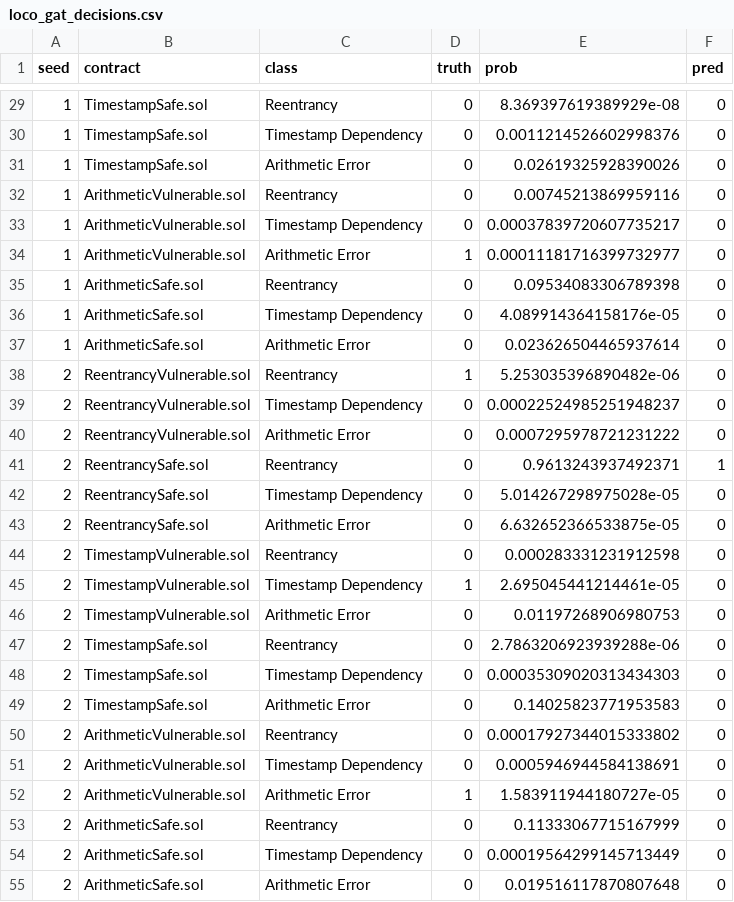
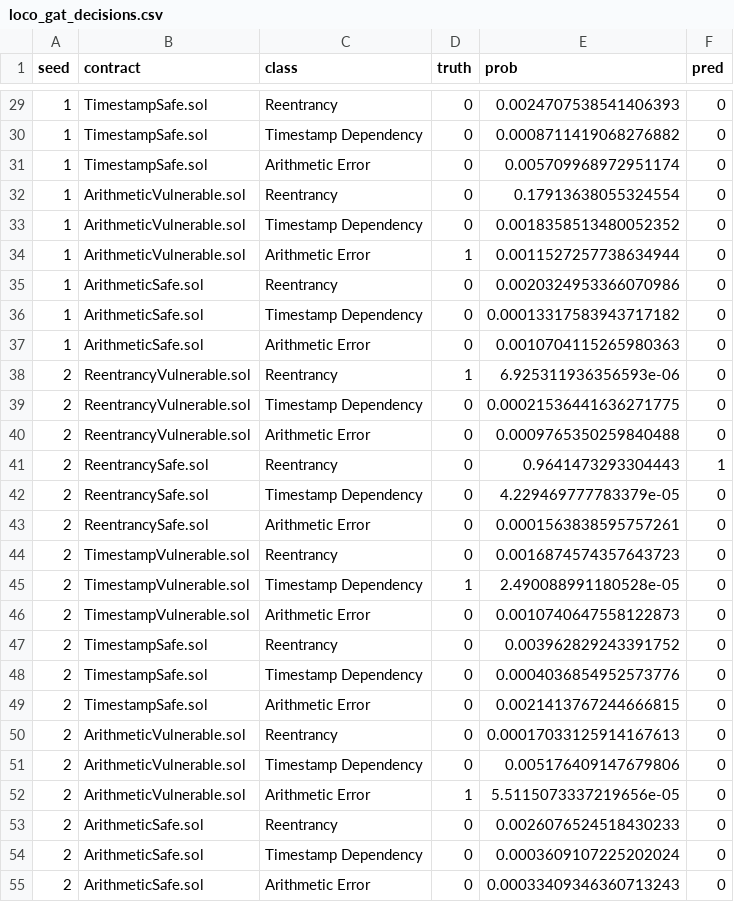
Before and after one commit to dcablorh/computanional-methods, a CSV file: results/loco_gat_decisions.csv, drawn as a sheet; only a part is shown, gaps mark what is left out; the diff covers the shown part only.

```diff
--- a/results/loco_gat_decisions.csv
+++ b/results/loco_gat_decisions.csv
@@ -29,27 +29,27 @@ seed,contract,class,truth,prob,pred
-1,TimestampSafe.sol,Reentrancy,0,8.369397619389929e-08,0
-1,TimestampSafe.sol,Timestamp Dependency,0,0.0011214526602998376,0
-1,TimestampSafe.sol,Arithmetic Error,0,0.02619325928390026,0
-1,ArithmeticVulnerable.sol,Reentrancy,0,0.00745213869959116,0
-1,ArithmeticVulnerable.sol,Timestamp Dependency,0,0.00037839720607735217,0
-1,ArithmeticVulnerable.sol,Arithmetic Error,1,0.00011181716399732977,0
-1,ArithmeticSafe.sol,Reentrancy,0,0.09534083306789398,0
-1,ArithmeticSafe.sol,Timestamp Dependency,0,4.089914364158176e-05,0
-1,ArithmeticSafe.sol,Arithmetic Error,0,0.023626504465937614,0
-2,ReentrancyVulnerable.sol,Reentrancy,1,5.253035396890482e-06,0
-2,ReentrancyVulnerable.sol,Timestamp Dependency,0,0.00022524985251948237,0
-2,ReentrancyVulnerable.sol,Arithmetic Error,0,0.0007295978721231222,0
-2,ReentrancySafe.sol,Reentrancy,0,0.9613243937492371,1
-2,ReentrancySafe.sol,Timestamp Dependency,0,5.014267298975028e-05,0
-2,ReentrancySafe.sol,Arithmetic Error,0,6.632652366533875e-05,0
-2,TimestampVulnerable.sol,Reentrancy,0,0.000283331231912598,0
-2,TimestampVulnerable.sol,Timestamp Dependency,1,2.695045441214461e-05,0
-2,TimestampVulnerable.sol,Arithmetic Error,0,0.01197268906980753,0
-2,TimestampSafe.sol,Reentrancy,0,2.7863206923939288e-06,0
-2,TimestampSafe.sol,Timestamp Dependency,0,0.00035309020313434303,0
-2,TimestampSafe.sol,Arithmetic Error,0,0.14025823771953583,0
-2,ArithmeticVulnerable.sol,Reentrancy,0,0.00017927344015333802,0
-2,ArithmeticVulnerable.sol,Timestamp Dependency,0,0.0005946944584138691,0
-2,ArithmeticVulnerable.sol,Arithmetic Error,1,1.583911944180727e-05,0
-2,ArithmeticSafe.sol,Reentrancy,0,0.11333067715167999,0
-2,ArithmeticSafe.sol,Timestamp Dependency,0,0.00019564299145713449,0
-2,ArithmeticSafe.sol,Arithmetic Error,0,0.019516117870807648,0
+1,TimestampSafe.sol,Reentrancy,0,0.0024707538541406393,0
+1,TimestampSafe.sol,Timestamp Dependency,0,0.0008711419068276882,0
+1,TimestampSafe.sol,Arithmetic Error,0,0.005709968972951174,0
+1,ArithmeticVulnerable.sol,Reentrancy,0,0.17913638055324554,0
+1,ArithmeticVulnerable.sol,Timestamp Dependency,0,0.0018358513480052352,0
+1,ArithmeticVulnerable.sol,Arithmetic Error,1,0.0011527257738634944,0
+1,ArithmeticSafe.sol,Reentrancy,0,0.0020324953366070986,0
+1,ArithmeticSafe.sol,Timestamp Dependency,0,0.00013317583943717182,0
+1,ArithmeticSafe.sol,Arithmetic Error,0,0.0010704115265980363,0
+2,ReentrancyVulnerable.sol,Reentrancy,1,6.925311936356593e-06,0
+2,ReentrancyVulnerable.sol,Timestamp Dependency,0,0.00021536441636271775,0
+2,ReentrancyVulnerable.sol,Arithmetic Error,0,0.0009765350259840488,0
+2,ReentrancySafe.sol,Reentrancy,0,0.9641473293304443,1
+2,ReentrancySafe.sol,Timestamp Dependency,0,4.229469777783379e-05,0
+2,ReentrancySafe.sol,Arithmetic Error,0,0.0001563838595757261,0
+2,TimestampVulnerable.sol,Reentrancy,0,0.0016874574357643723,0
+2,TimestampVulnerable.sol,Timestamp Dependency,1,2.490088991180528e-05,0
+2,TimestampVulnerable.sol,Arithmetic Error,0,0.0010740647558122873,0
+2,TimestampSafe.sol,Reentrancy,0,0.003962829243391752,0
+2,TimestampSafe.sol,Timestamp Dependency,0,0.0004036854952573776,0
+2,TimestampSafe.sol,Arithmetic Error,0,0.0021413767244666815,0
+2,ArithmeticVulnerable.sol,Reentrancy,0,0.00017033125914167613,0
+2,ArithmeticVulnerable.sol,Timestamp Dependency,0,0.005176409147679806,0
+2,ArithmeticVulnerable.sol,Arithmetic Error,1,5.5115073337219656e-05,0
+2,ArithmeticSafe.sol,Reentrancy,0,0.0026076524518430233,0
+2,ArithmeticSafe.sol,Timestamp Dependency,0,0.0003609107225202024,0
+2,ArithmeticSafe.sol,Arithmetic Error,0,0.00033409346360713243,0
```
Also changed, not shown: 64 edited cells elsewhere in this file, results/loco_logistic_baseline_decisions.csv, results/loco_sink_baseline_decisions.csv, 28 other files.
